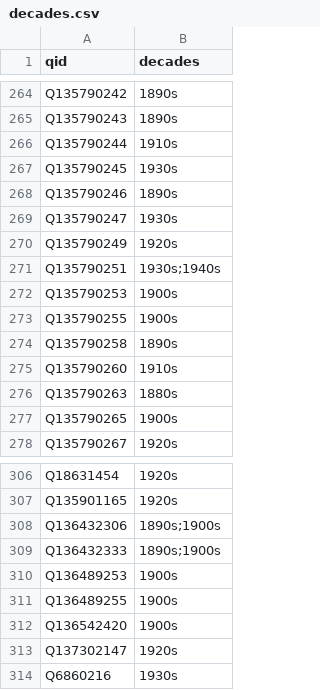
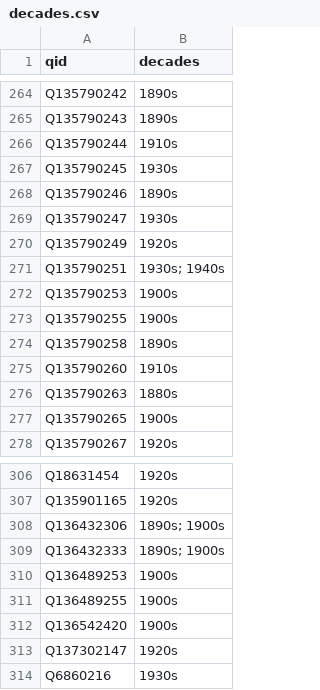
Before and after one commit to yalelibrary/constellations-data, a CSV file: wikidata-lists/decades.csv, drawn as a sheet; only a part is shown, gaps mark what is left out.

Commit message:
Update decades.csv

```diff
--- a/wikidata-lists/decades.csv
+++ b/wikidata-lists/decades.csv
@@ -270,3 +270,3 @@ Q135790247,1930s
 Q135790249,1920s
-Q135790251,1930s;1940s
+Q135790251,1930s; 1940s
 Q135790253,1900s
@@ -307,4 +307,4 @@ Q18631454,1920s
 Q135901165,1920s
-Q136432306,1890s;1900s
-Q136432333,1890s;1900s
+Q136432306,1890s; 1900s
+Q136432333,1890s; 1900s
 Q136489253,1900s
```
